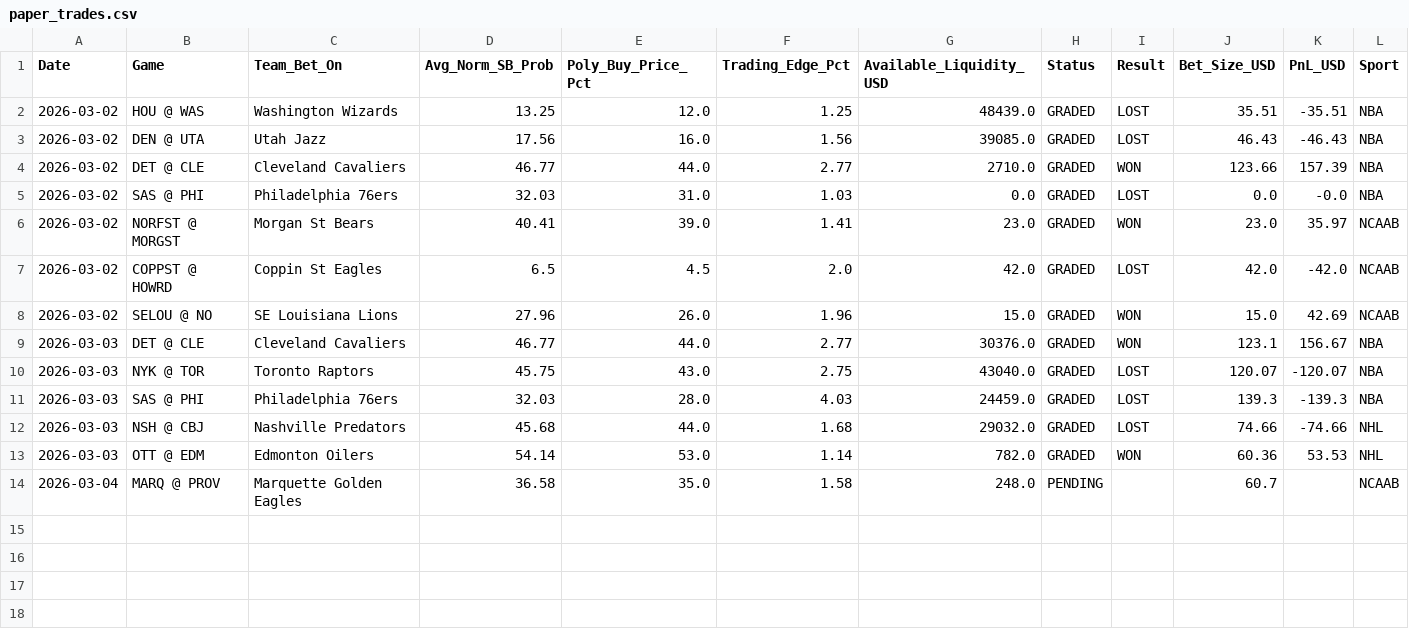
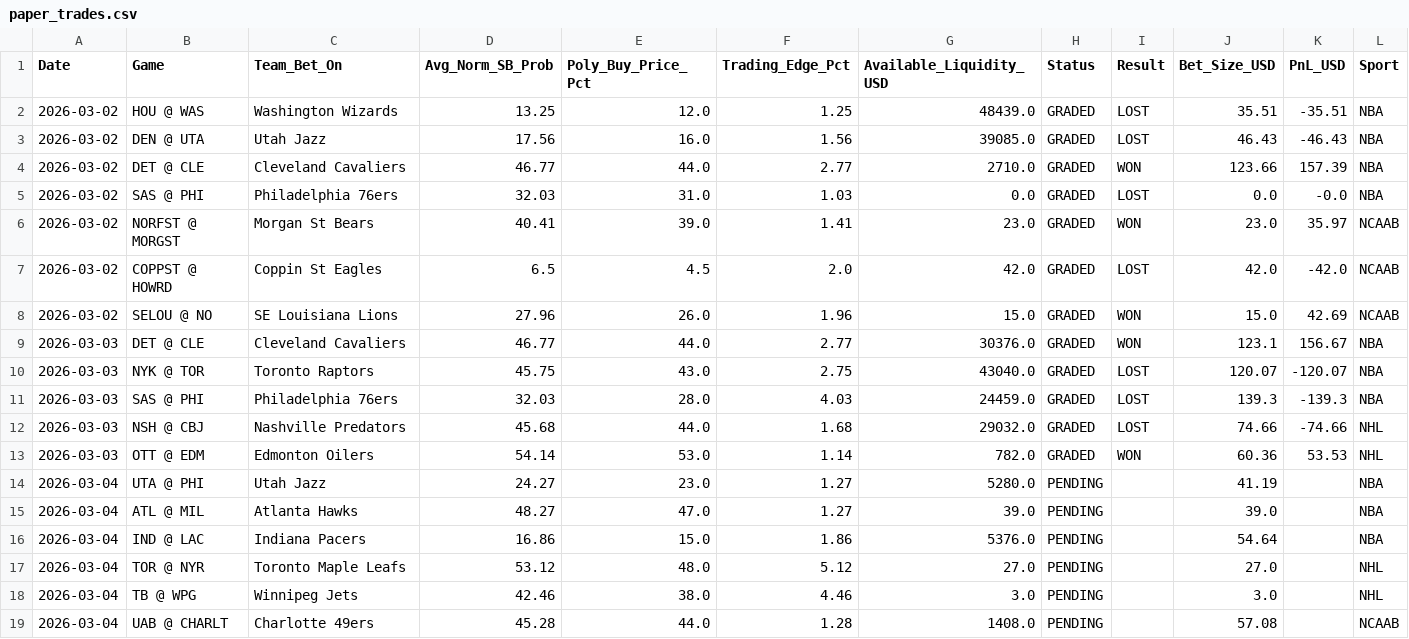
Before and after one commit to pmatorras/poly-bot, a CSV file: data/paper_trades.csv, drawn as a sheet.

```diff
--- a/data/paper_trades.csv
+++ b/data/paper_trades.csv
@@ -13,2 +13,7 @@ Date,Game,Team_Bet_On,Avg_Norm_SB_Prob,Poly_Buy_Price_Pct,Trading_Edge_Pct,Avail
 2026-03-03,OTT @ EDM,Edmonton Oilers,54.14,53.0,1.14,782.0,GRADED,WON,60.36,53.53,NHL
-2026-03-04,MARQ @ PROV,Marquette Golden Eagles,36.58,35.0,1.58,248.0,PENDING,,60.7,,NCAAB
+2026-03-04,UTA @ PHI,Utah Jazz,24.27,23.0,1.27,5280.0,PENDING,,41.19,,NBA
+2026-03-04,ATL @ MIL,Atlanta Hawks,48.27,47.0,1.27,39.0,PENDING,,39.0,,NBA
+2026-03-04,IND @ LAC,Indiana Pacers,16.86,15.0,1.86,5376.0,PENDING,,54.64,,NBA
+2026-03-04,TOR @ NYR,Toronto Maple Leafs,53.12,48.0,5.12,27.0,PENDING,,27.0,,NHL
+2026-03-04,TB @ WPG,Winnipeg Jets,42.46,38.0,4.46,3.0,PENDING,,3.0,,NHL
+2026-03-04,UAB @ CHARLT,Charlotte 49ers,45.28,44.0,1.28,1408.0,PENDING,,57.08,,NCAAB
```
